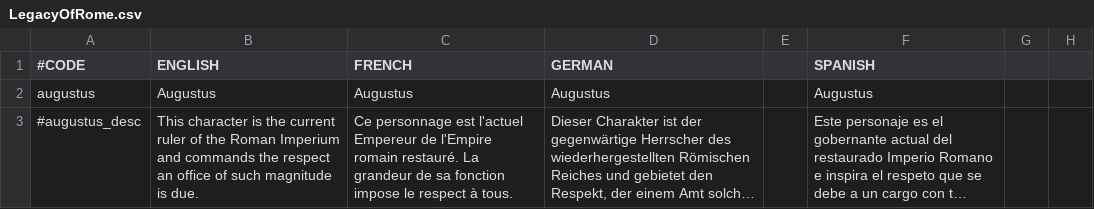
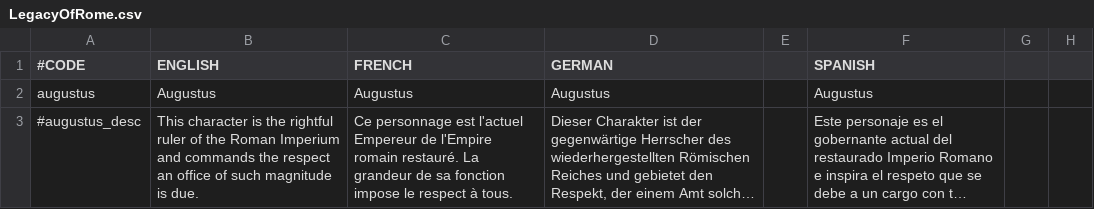
Before and after one commit to HorizonFulcrum/Rise-of-a-Sovereign, a CSV file: riseofasovereign/localisation/LegacyOfRome.csv, drawn as a sheet; only a part is shown; long unchanged cells end in …; the diff names each change by its address in the sheet, - before the commit and + after, or states it on an @@ line.

```diff
--- a/riseofasovereign/localisation/LegacyOfRome.csv
+++ b/riseofasovereign/localisation/LegacyOfRome.csv
-B3 (ENGLISH): …is the current ruler of…
+B3 (ENGLISH): …is the rightful ruler of…
```
Also changed, not shown: 14 other files.
